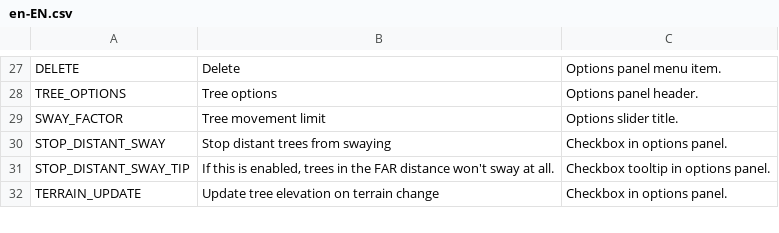
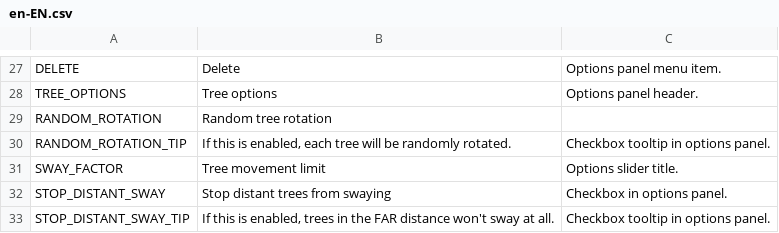
Before and after one commit to algernon-A/TreeControl, a CSV file: Translations/en-EN.csv, drawn as a sheet; only a part is shown, gaps mark what is left out; the shorter side is filled out with more unchanged rows.

Commit message:
Add option to disable random tree rotation.

```diff
--- a/Translations/en-EN.csv
+++ b/Translations/en-EN.csv
@@ -28,2 +28,4 @@
 "TREE_OPTIONS","Tree options","Options panel header."
+"RANDOM_ROTATION","Random tree rotation"
+"RANDOM_ROTATION_TIP","If this is enabled, each tree will be randomly rotated.","Checkbox tooltip in options panel."
 "SWAY_FACTOR","Tree movement limit","Options slider title."
```
Also changed, not shown: 5 other files.
